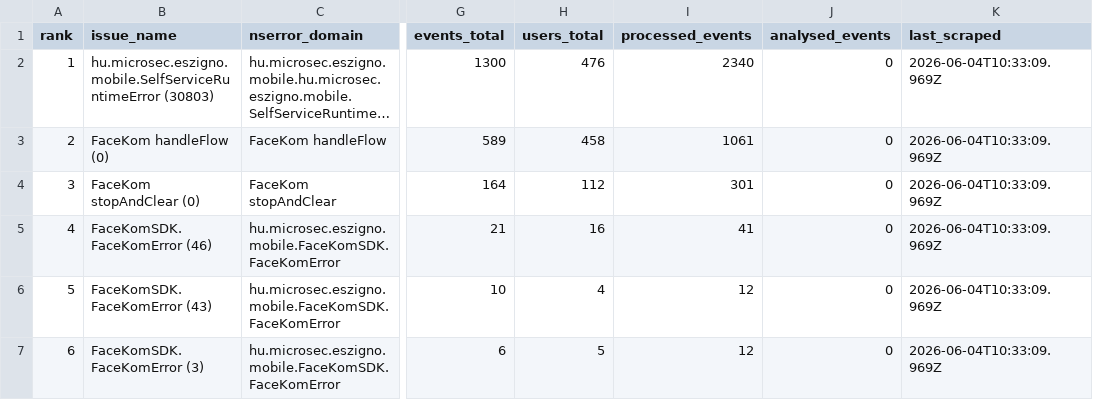
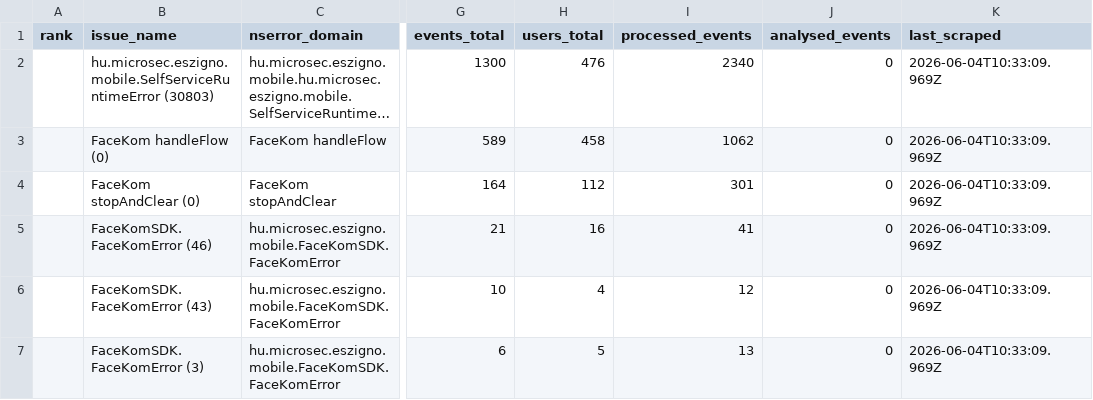
Before and after one commit to glizik/GFK, a CSV file: data/issues_3.7.0.csv, drawn as a sheet; only a part is shown, gaps mark what is left out; long unchanged cells end in …; the diff names each change by its address in the sheet, - before the commit and + after, or states it on an @@ line.

```diff
--- a/data/issues_3.7.0.csv
+++ b/data/issues_3.7.0.csv
-A2 (rank): 1
+A2 (rank): (empty)
-A3 (rank): 2
+A3 (rank): (empty)
-I3 (processed_events): 1061
+I3 (processed_events): 1062
-A4 (rank): 3
+A4 (rank): (empty)
-A5 (rank): 4
+A5 (rank): (empty)
-A6 (rank): 5
+A6 (rank): (empty)
-A7 (rank): 6
+A7 (rank): (empty)
-I7 (processed_events): 12
+I7 (processed_events): 13
```
Also changed, not shown: data/issues_3.7.1.csv, 19 other files.
